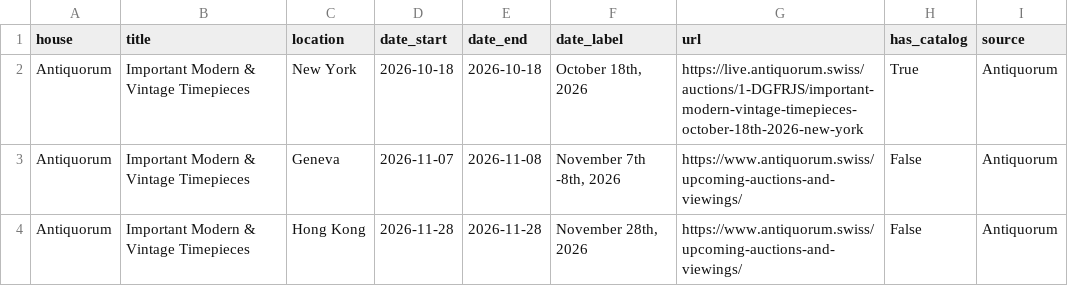
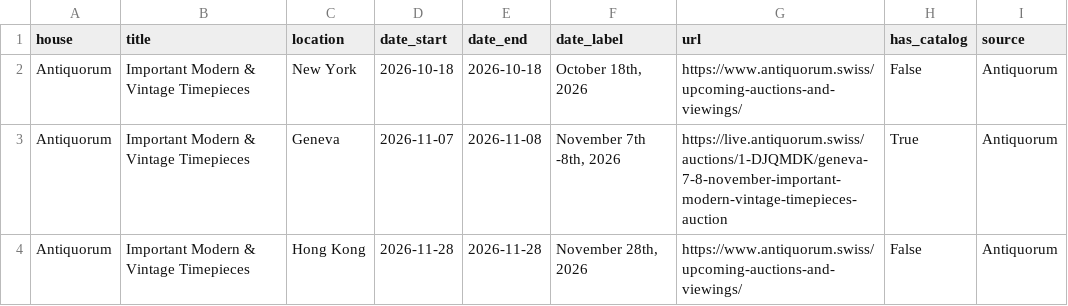
Before and after one commit to markatmutter-cloud/watchlist, a CSV file: data/antiquorum_auctions.csv, drawn as a sheet.

```diff
--- a/data/antiquorum_auctions.csv
+++ b/data/antiquorum_auctions.csv
@@ -1,4 +1,4 @@
 house,title,location,date_start,date_end,date_label,url,has_catalog,source
-Antiquorum,Important Modern & Vintage Timepieces,New York,2026-10-18,2026-10-18,"October 18th, 2026",https://live.antiquorum.swiss/auctions/1-DGFRJS/important-modern-vintage-timepieces-october-18th-2026-new-york,True,Antiquorum
-Antiquorum,Important Modern & Vintage Timepieces,Geneva,2026-11-07,2026-11-08,"November 7th -8th, 2026",https://www.antiquorum.swiss/upcoming-auctions-and-viewings/,False,Antiquorum
+Antiquorum,Important Modern & Vintage Timepieces,New York,2026-10-18,2026-10-18,"October 18th, 2026",https://www.antiquorum.swiss/upcoming-auctions-and-viewings/,False,Antiquorum
+Antiquorum,Important Modern & Vintage Timepieces,Geneva,2026-11-07,2026-11-08,"November 7th -8th, 2026",https://live.antiquorum.swiss/auctions/1-DJQMDK/geneva-7-8-november-important-modern-vintage-timepieces-auction,True,Antiquorum
 Antiquorum,Important Modern & Vintage Timepieces,Hong Kong,2026-11-28,2026-11-28,"November 28th, 2026",https://www.antiquorum.swiss/upcoming-auctions-and-viewings/,False,Antiquorum
```
Also changed, not shown: 7 other files.
